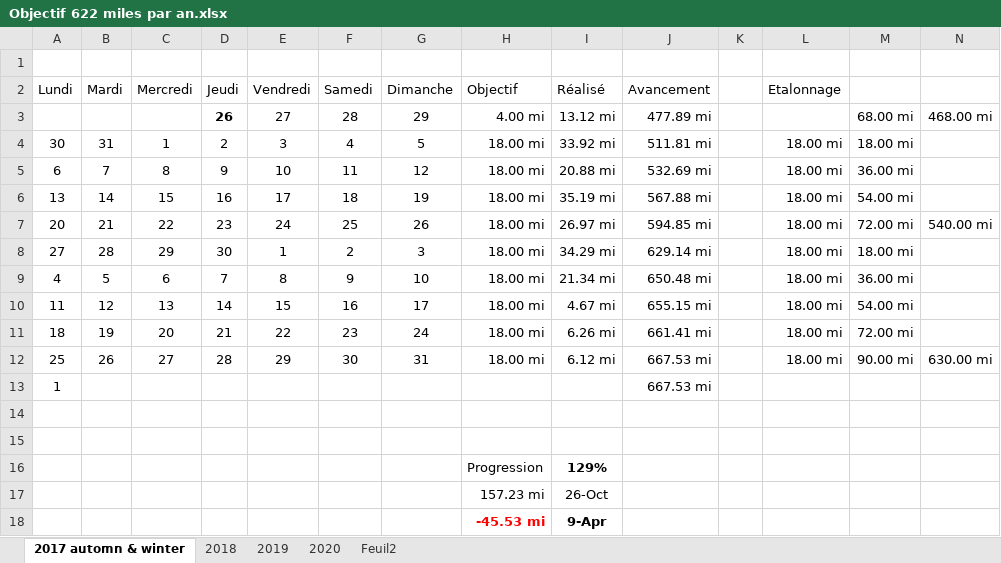
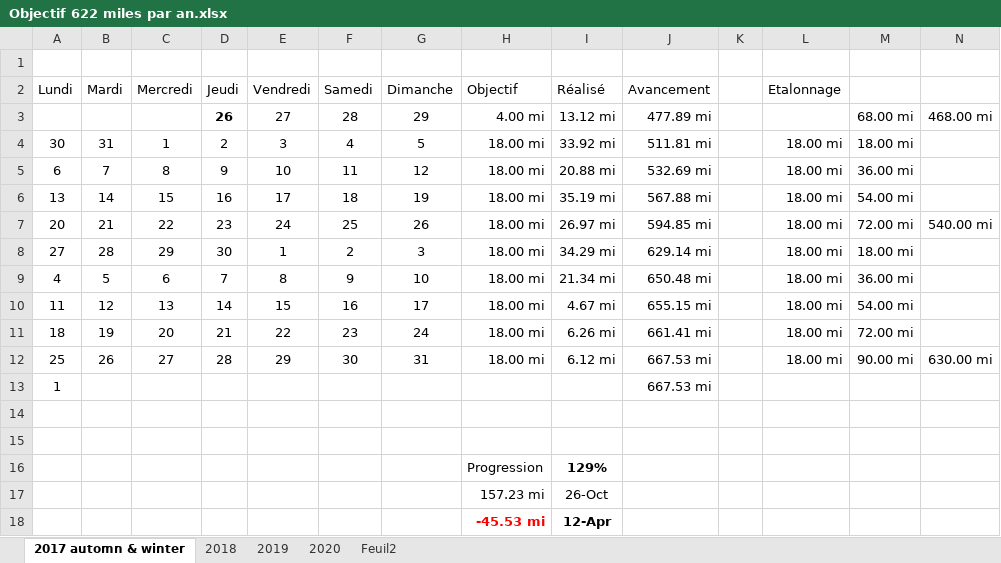
Before and after one commit to yakobibus/Essais, an Excel workbook: Src/622 miles/Objectif 622 miles par an.xlsx, sheet 2017 automn & winter, drawn as a sheet; values as stored, in another font and other column widths than the file's, no borders; conditional formats and table styles not drawn; the diff names each change by its address in the sheet, - before the commit and + after, or states it on an @@ line.

```diff
--- a/Src/622 miles/Objectif 622 miles par an.xlsx (sheet 2017 automn & winter)
+++ b/Src/622 miles/Objectif 622 miles par an.xlsx (sheet 2017 automn & winter)
-I18 (Réalisé): 9-Apr
+I18 (Réalisé): 12-Apr
```
Also changed, not shown: sheet 2020.
